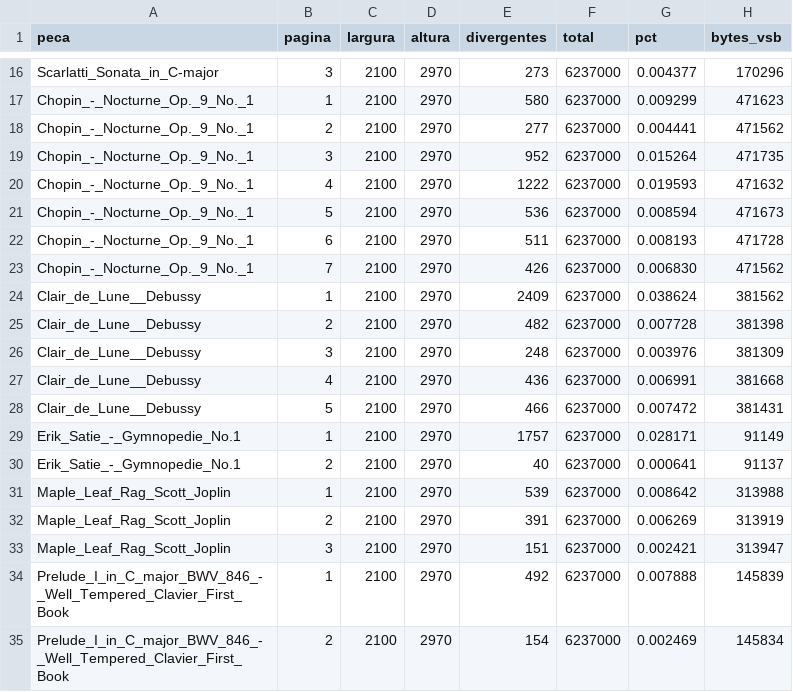
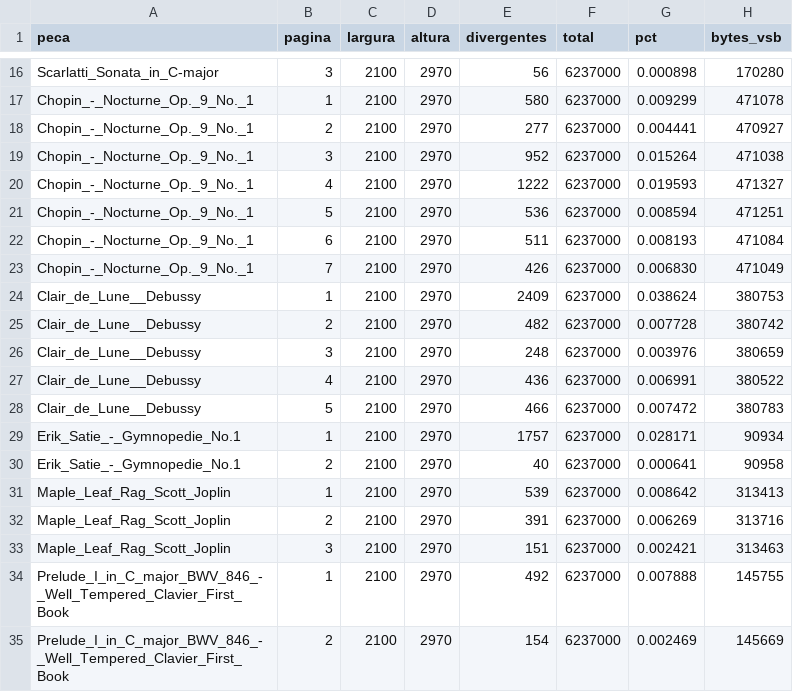
Before and after one commit to mkanada/verovio_flutter_bridge, a CSV file: compare/corpus/resultado.csv, drawn as a sheet; only a part is shown, gaps mark what is left out; the diff covers the shown part only; the diff names each change by its address in the sheet, - before the commit and + after, or states it on an @@ line.

```diff
--- a/compare/corpus/resultado.csv
+++ b/compare/corpus/resultado.csv
-E16 (divergentes): 273
+E16 (divergentes): 56
-G16 (pct): 0.004377
+G16 (pct): 0.000898
-H16 (bytes_vsb): 170296
+H16 (bytes_vsb): 170280
-H17 (bytes_vsb): 471623
+H17 (bytes_vsb): 471078
-H18 (bytes_vsb): 471562
+H18 (bytes_vsb): 470927
-H19 (bytes_vsb): 471735
+H19 (bytes_vsb): 471038
-H20 (bytes_vsb): 471632
+H20 (bytes_vsb): 471327
-H21 (bytes_vsb): 471673
+H21 (bytes_vsb): 471251
-H22 (bytes_vsb): 471728
+H22 (bytes_vsb): 471084
-H23 (bytes_vsb): 471562
+H23 (bytes_vsb): 471049
-H24 (bytes_vsb): 381562
+H24 (bytes_vsb): 380753
-H25 (bytes_vsb): 381398
+H25 (bytes_vsb): 380742
-H26 (bytes_vsb): 381309
+H26 (bytes_vsb): 380659
-H27 (bytes_vsb): 381668
+H27 (bytes_vsb): 380522
-H28 (bytes_vsb): 381431
+H28 (bytes_vsb): 380783
-H29 (bytes_vsb): 91149
+H29 (bytes_vsb): 90934
-H30 (bytes_vsb): 91137
+H30 (bytes_vsb): 90958
-H31 (bytes_vsb): 313988
+H31 (bytes_vsb): 313413
-H32 (bytes_vsb): 313919
+H32 (bytes_vsb): 313716
-H33 (bytes_vsb): 313947
+H33 (bytes_vsb): 313463
-H34 (bytes_vsb): 145839
+H34 (bytes_vsb): 145755
-H35 (bytes_vsb): 145834
+H35 (bytes_vsb): 145669
```
Also changed, not shown: 32 edited cells elsewhere in this file, 33 other files.
